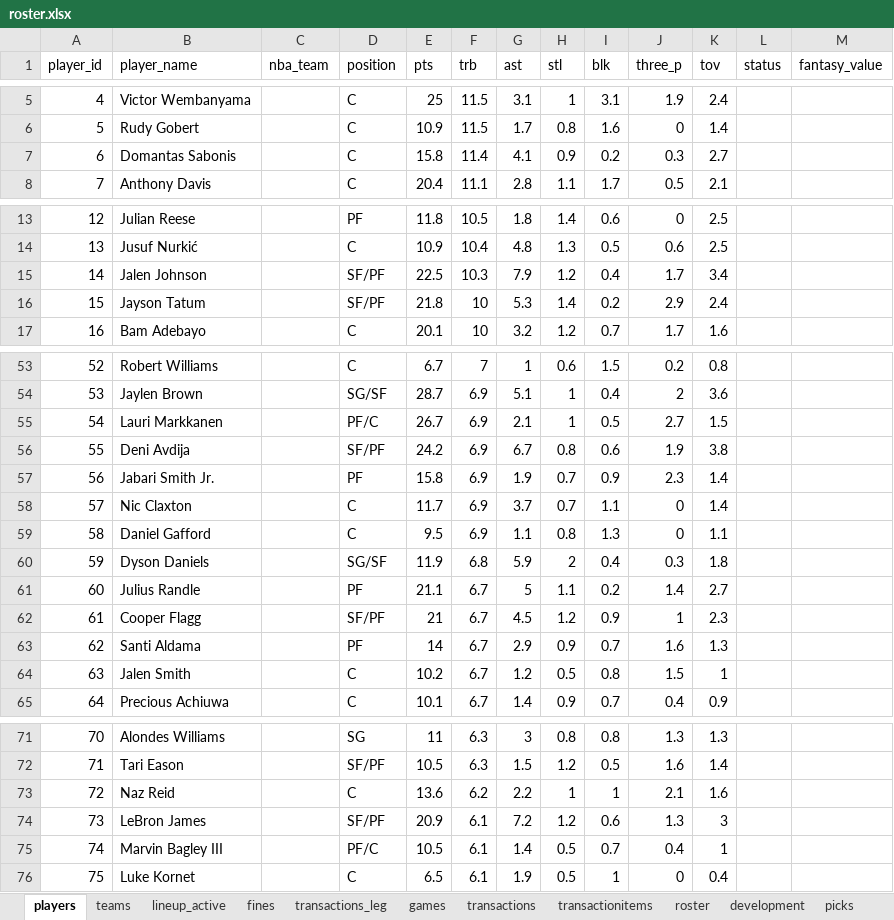
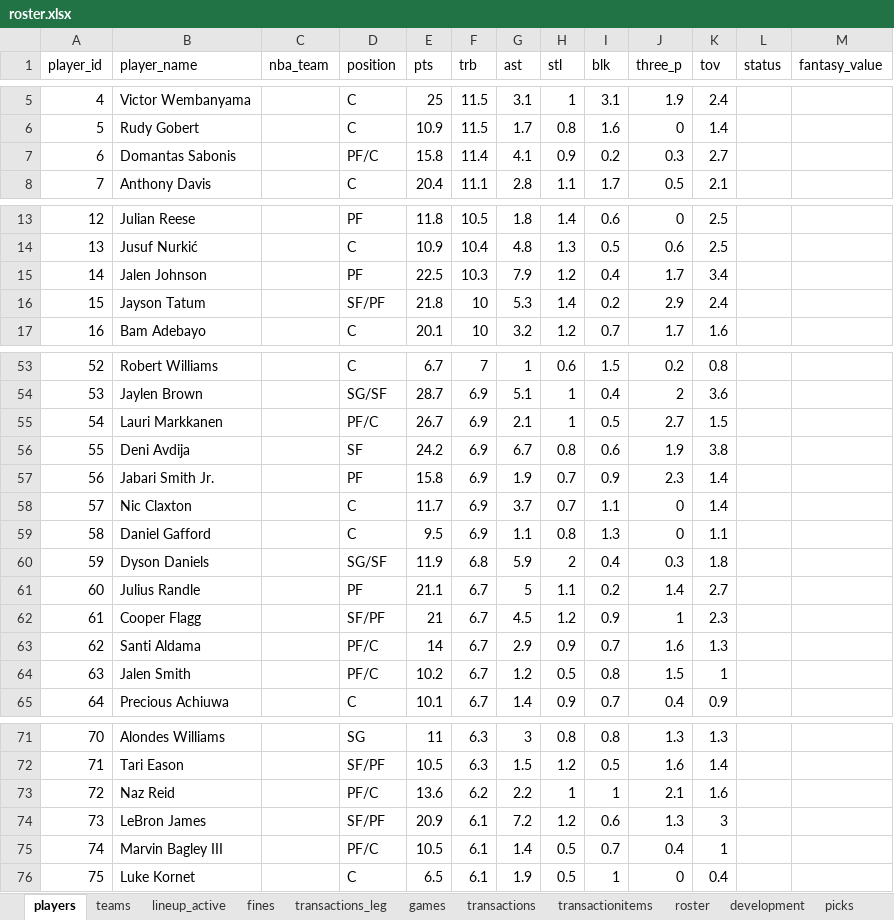
Before and after one commit to filipebrito23/Fantasy-unificado, an Excel workbook: roster.xlsx, sheet players, drawn as a sheet; only a part is shown, gaps mark what is left out; values as stored, in another font and other column widths than the file's, no borders; the diff covers the shown part only; the diff names each change by its address in the sheet, - before the commit and + after, or states it on an @@ line.

```diff
--- a/roster.xlsx (sheet players)
+++ b/roster.xlsx (sheet players)
-D7 (position): C
+D7 (position): PF/C
-D15 (position): SF/PF
+D15 (position): PF
-D56 (position): SF/PF
+D56 (position): SF
-D63 (position): PF
+D63 (position): PF/C
-D64 (position): C
+D64 (position): PF/C
-D73 (position): C
+D73 (position): PF/C
```
Also changed, not shown: 7 edited cells elsewhere in this sheet, sheet roster.
